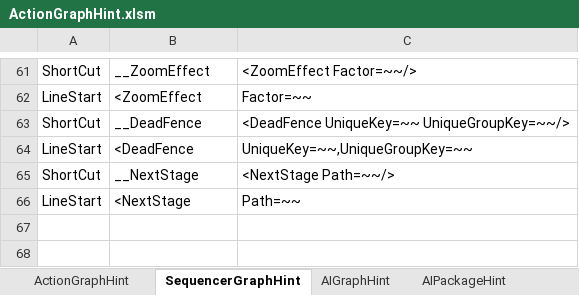
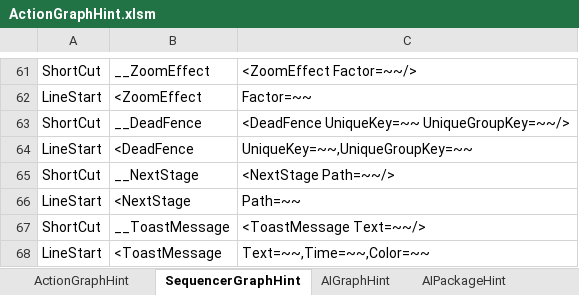
Before and after one commit to NEtuee/ProjectMS, an Excel workbook: Tools/ActionGraphHint.xlsm, sheet SequencerGraphHint, drawn as a sheet; only a part is shown, gaps mark what is left out; values as stored, in another font and other column widths than the file's, no borders; the diff names each change by its address in the sheet, - before the commit and + after, or states it on an @@ line.

Commit message:
toast message

```diff
--- a/Tools/ActionGraphHint.xlsm (sheet SequencerGraphHint)
+++ b/Tools/ActionGraphHint.xlsm (sheet SequencerGraphHint)
+row 67: ShortCut | __ToastMessage | <ToastMessage Text=~~/>
+row 68: LineStart | <ToastMessage | Text=~~,Time=~~,Color=~~
```
Also changed, not shown: 7 other files.
